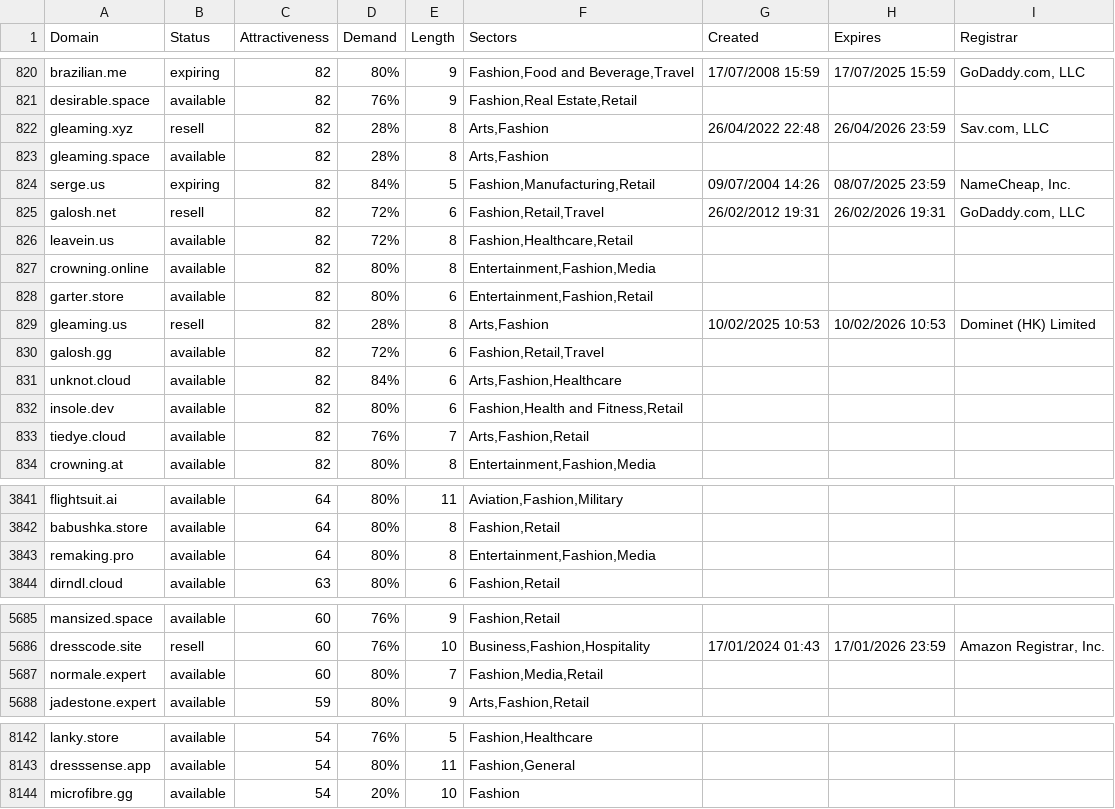
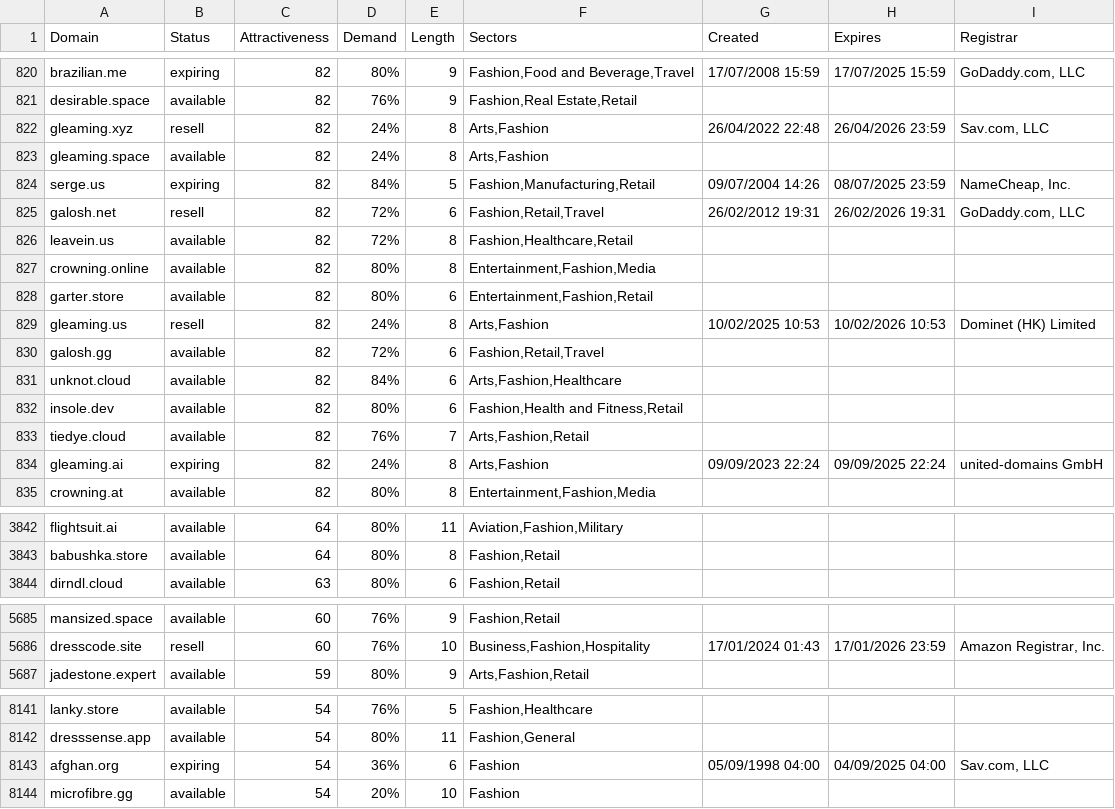
Before and after one commit to UniqueDomains/fashion-oneword-domains, a CSV file: fashion.csv, drawn as a sheet; only a part is shown, gaps mark what is left out; the diff covers the shown part only.

Commit message:
Domains update

```diff
--- a/fashion.csv
+++ b/fashion.csv
@@ -821,4 +821,4 @@ brazilian.me,expiring,82,80%,9,"Fashion,Food and Beverage,Travel",17/07/2008 15:
 desirable.space,available,82,76%,9,"Fashion,Real Estate,Retail",,,
-gleaming.xyz,resell,82,28%,8,"Arts,Fashion",26/04/2022 22:48,26/04/2026 23:59,"Sav.com, LLC"
-gleaming.space,available,82,28%,8,"Arts,Fashion",,,
+gleaming.xyz,resell,82,24%,8,"Arts,Fashion",26/04/2022 22:48,26/04/2026 23:59,"Sav.com, LLC"
+gleaming.space,available,82,24%,8,"Arts,Fashion",,,
 serge.us,expiring,82,84%,5,"Fashion,Manufacturing,Retail",09/07/2004 14:26,08/07/2025 23:59,"NameCheap, Inc."
@@ -828,3 +828,3 @@ crowning.online,available,82,80%,8,"Entertainment,Fashion,Media",,,
 garter.store,available,82,80%,6,"Entertainment,Fashion,Retail",,,
-gleaming.us,resell,82,28%,8,"Arts,Fashion",10/02/2025 10:53,10/02/2026 10:53,Dominet (HK) Limited
+gleaming.us,resell,82,24%,8,"Arts,Fashion",10/02/2025 10:53,10/02/2026 10:53,Dominet (HK) Limited
 galosh.gg,available,82,72%,6,"Fashion,Retail,Travel",,,
@@ -833,2 +833,3 @@ insole.dev,available,82,80%,6,"Fashion,Health and Fitness,Retail",,,
 tiedye.cloud,available,82,76%,7,"Arts,Fashion,Retail",,,
+gleaming.ai,expiring,82,24%,8,"Arts,Fashion",09/09/2023 22:24,09/09/2025 22:24,united-domains GmbH
 crowning.at,available,82,80%,8,"Entertainment,Fashion,Media",,,
@@ -3842,3 +3843,2 @@ flightsuit.ai,available,64,80%,11,"Aviation,Fashion,Military",,,
 babushka.store,available,64,80%,8,"Fashion,Retail",,,
-remaking.pro,available,64,80%,8,"Entertainment,Fashion,Media",,,
 dirndl.cloud,available,63,80%,6,"Fashion,Retail",,,
@@ -5686,3 +5686,2 @@ mansized.space,available,60,76%,9,"Fashion,Retail",,,
 dresscode.site,resell,60,76%,10,"Business,Fashion,Hospitality",17/01/2024 01:43,17/01/2026 23:59,"Amazon Registrar, Inc."
-normale.expert,available,60,80%,7,"Fashion,Media,Retail",,,
 jadestone.expert,available,59,80%,9,"Arts,Fashion,Retail",,,
@@ -8143,2 +8142,3 @@ lanky.store,available,54,76%,5,"Fashion,Healthcare",,,
 dresssense.app,available,54,80%,11,"Fashion,General",,,
+afghan.org,expiring,54,36%,6,Fashion,05/09/1998 04:00,04/09/2025 04:00,"Sav.com, LLC"
 microfibre.gg,available,54,20%,10,Fashion,,,
```
Also changed, not shown: 1 edited cell elsewhere in this file, 2 other files.
